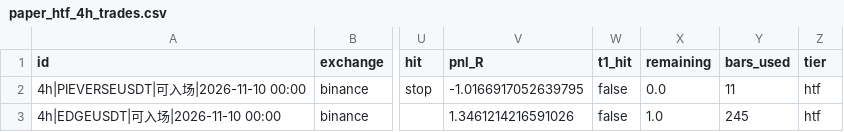
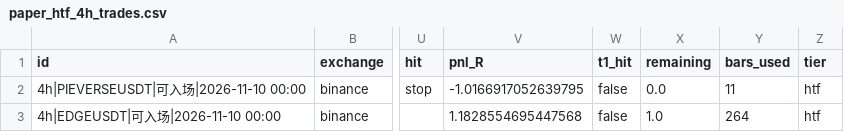
Before and after one commit to JamesKu2023/hs-scanner, a CSV file: state/scan_out/paper_htf_4h_trades.csv, drawn as a sheet; only a part is shown, gaps mark what is left out; the diff names each change by its address in the sheet, - before the commit and + after, or states it on an @@ line.

```diff
--- a/state/scan_out/paper_htf_4h_trades.csv
+++ b/state/scan_out/paper_htf_4h_trades.csv
-V3 (pnl_R): 1.3461214216591026
+V3 (pnl_R): 1.1828554695447568
-Y3 (bars_used): 245
+Y3 (bars_used): 264
```
Also changed, not shown: 19 other files.
